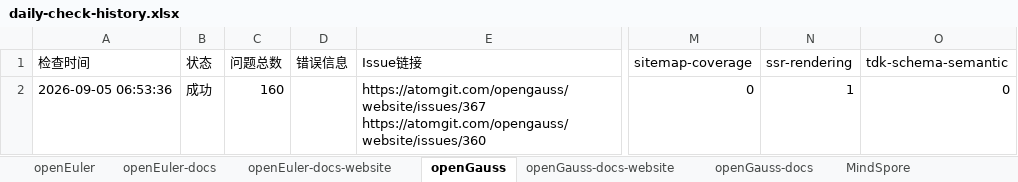
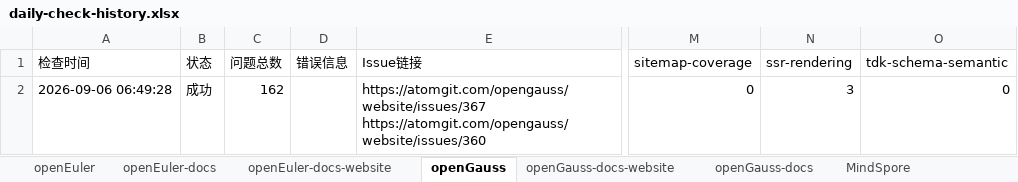
Before and after one commit to opensourceways/daily-check-workflow, an Excel workbook: daily-check-history.xlsx, sheet openGauss, drawn as a sheet; only a part is shown, gaps mark what is left out; values as stored, in another font and other column widths than the file's, no borders; the diff names each change by its address in the sheet, - before the commit and + after, or states it on an @@ line.

```diff
--- a/daily-check-history.xlsx (sheet openGauss)
+++ b/daily-check-history.xlsx (sheet openGauss)
-A2 (检查时间): 2026-09-05 06:53:36
+A2 (检查时间): 2026-09-06 06:49:28
-C2 (问题总数): 160
+C2 (问题总数): 162
-N2 (ssr-rendering): 1
+N2 (ssr-rendering): 3
```
Also changed, not shown: sheet openUBMC, sheet HiFloat, sheet openEuler-docs, sheet openEuler-docs-website, sheet openGauss-docs-website, sheet openGauss-docs, 2 more sheets.
